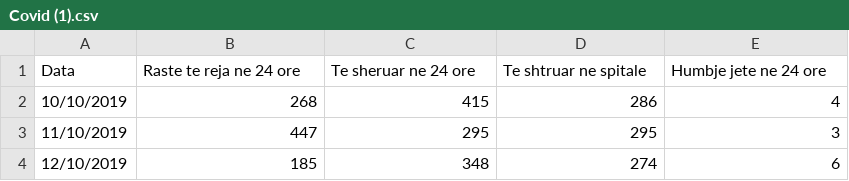
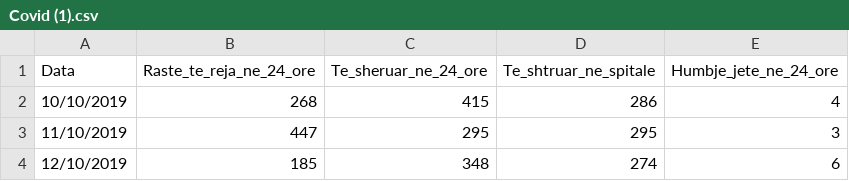
Before and after one commit to redianmarku/databaze-filmave-STATISTIKE, a CSV file: Covid (1).csv, drawn as a sheet; only a part is shown.

Commit message:
Update Covid (1).csv

```diff
--- a/Covid (1).csv
+++ b/Covid (1).csv
@@ -1,2 +1,2 @@
-Data,Raste te reja ne 24 ore,Te sheruar ne 24 ore,Te shtruar ne spitale,Humbje jete ne 24 ore
+Data,Raste_te_reja_ne_24_ore,Te_sheruar_ne_24_ore,Te_shtruar_ne_spitale,Humbje_jete_ne_24_ore
 10/10/2019,268,415,286,4
```
